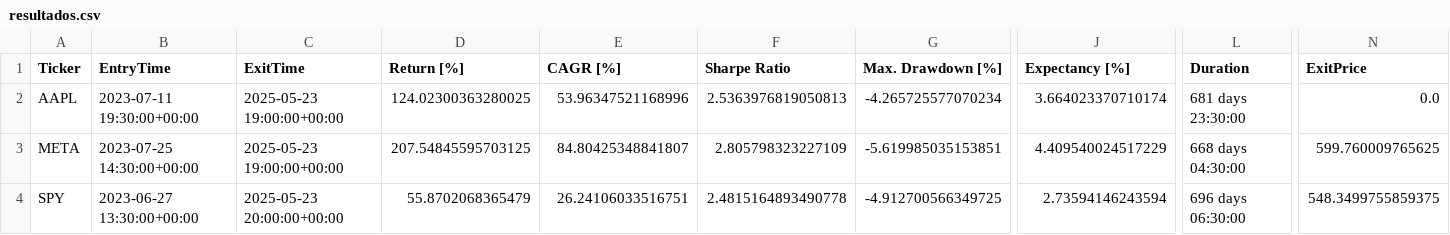
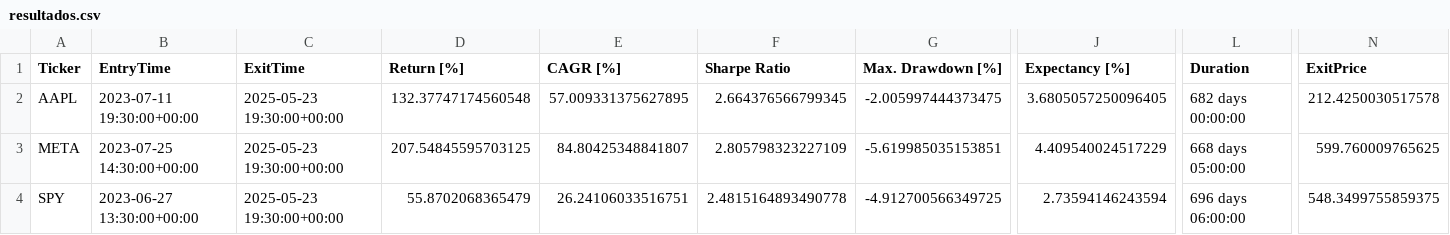
Before and after one commit to LinderCa/Notebooks_Trading, a CSV file: notebooks/data/backtesting/resultados.csv, drawn as a sheet; only a part is shown, gaps mark what is left out; the diff names each change by its address in the sheet, - before the commit and + after, or states it on an @@ line.

Commit message:
Update resultados del notebook

```diff
--- a/notebooks/data/backtesting/resultados.csv
+++ b/notebooks/data/backtesting/resultados.csv
-C2:C3 (ExitTime): 2025-05-23 19:00:00+00:00
+C2:C3 (ExitTime): 2025-05-23 19:30:00+00:00
-D2 (Return [%]): 124.02300363280025
+D2 (Return [%]): 132.37747174560548
-E2 (CAGR [%]): 53.96347521168996
+E2 (CAGR [%]): 57.009331375627895
-F2 (Sharpe Ratio): 2.5363976819050813
+F2 (Sharpe Ratio): 2.664376566799345
-G2 (Max. Drawdown [%]): -4.265725577070234
+G2 (Max. Drawdown [%]): -2.005997444373475
-J2 (Expectancy [%]): 3.664023370710174
+J2 (Expectancy [%]): 3.6805057250096405
-L2 (Duration): 681 days 23:30:00
+L2 (Duration): 682 days 00:00:00
-N2 (ExitPrice): 0.0
+N2 (ExitPrice): 212.4250030517578
-L3 (Duration): 668 days 04:30:00
+L3 (Duration): 668 days 05:00:00
-C4 (ExitTime): 2025-05-23 20:00:00+00:00
+C4 (ExitTime): 2025-05-23 19:30:00+00:00
-L4 (Duration): 696 days 06:30:00
+L4 (Duration): 696 days 06:00:00
```
Also changed, not shown: notebooks/data/backtesting/resultados_casos.csv, 1 other file.
